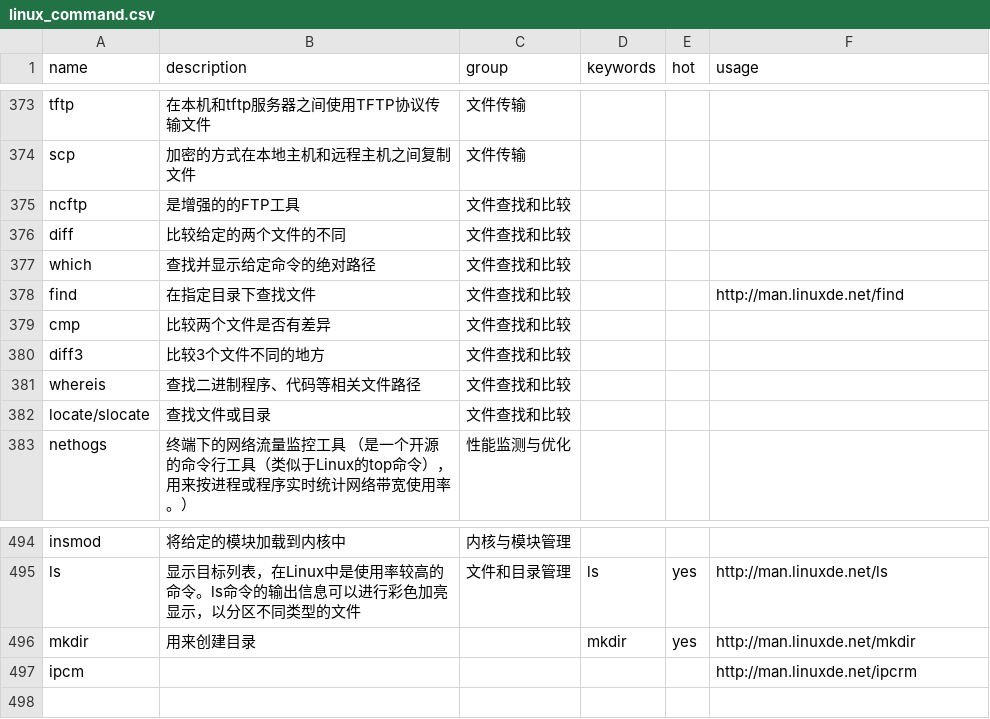
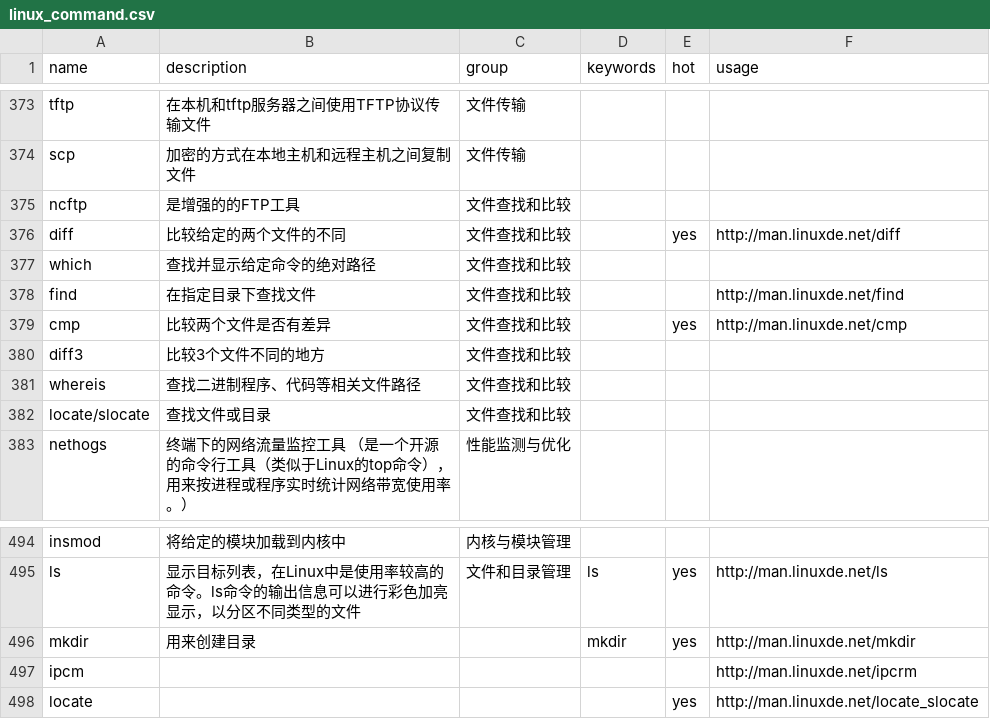
Before and after one commit to sssunsha/linux_command_helper, a CSV file: linux_command.csv, drawn as a sheet; only a part is shown, gaps mark what is left out.

```diff
--- a/linux_command.csv
+++ b/linux_command.csv
@@ -375,6 +375,6 @@ scp,加密的方式在本地主机和远程主机之间复制文件,文件传输
 ncftp,是增强的的FTP工具,文件查找和比较,,,
-diff,比较给定的两个文件的不同,文件查找和比较,,,
+diff,比较给定的两个文件的不同,文件查找和比较,,yes,http://man.linuxde.net/diff
 which,查找并显示给定命令的绝对路径,文件查找和比较,,,
 find,在指定目录下查找文件,文件查找和比较,,,http://man.linuxde.net/find
-cmp,比较两个文件是否有差异,文件查找和比较,,,
+cmp,比较两个文件是否有差异,文件查找和比较,,yes,http://man.linuxde.net/cmp
 diff3,比较3个文件不同的地方,文件查找和比较,,,
@@ -497 +497,2 @@ mkdir,用来创建目录,, mkdir,yes,http://man.linuxde.net/mkdir
 ipcm,,,,,http://man.linuxde.net/ipcrm
+locate,,,,yes,http://man.linuxde.net/locate_slocate
```
Also changed, not shown: linux_command_detail.csv.
